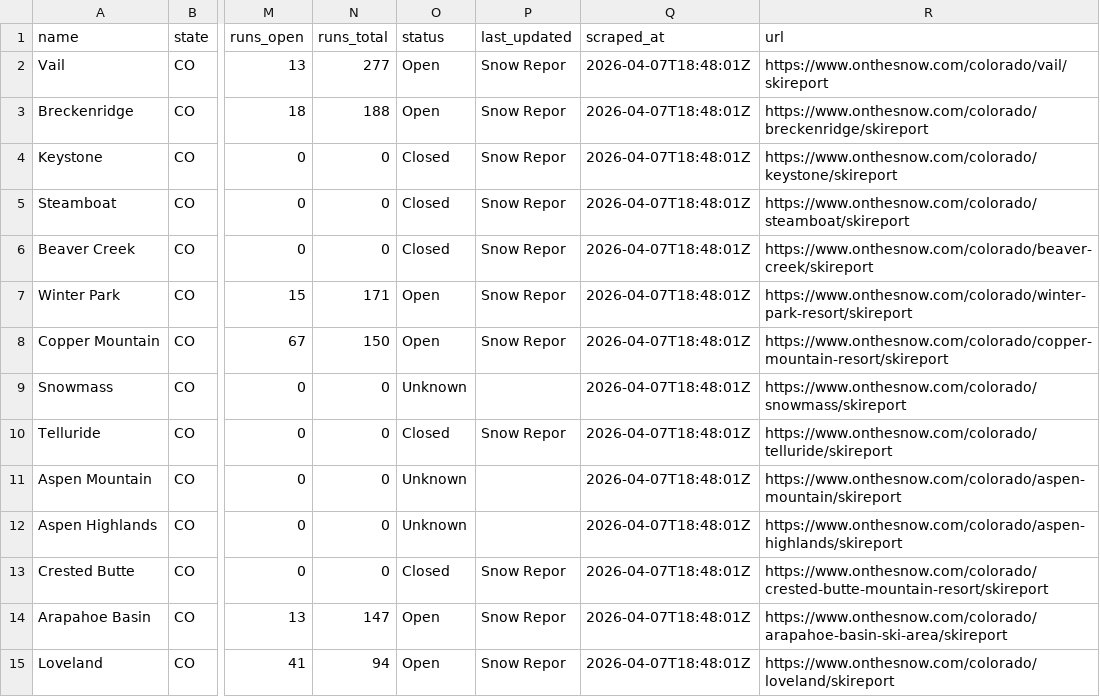
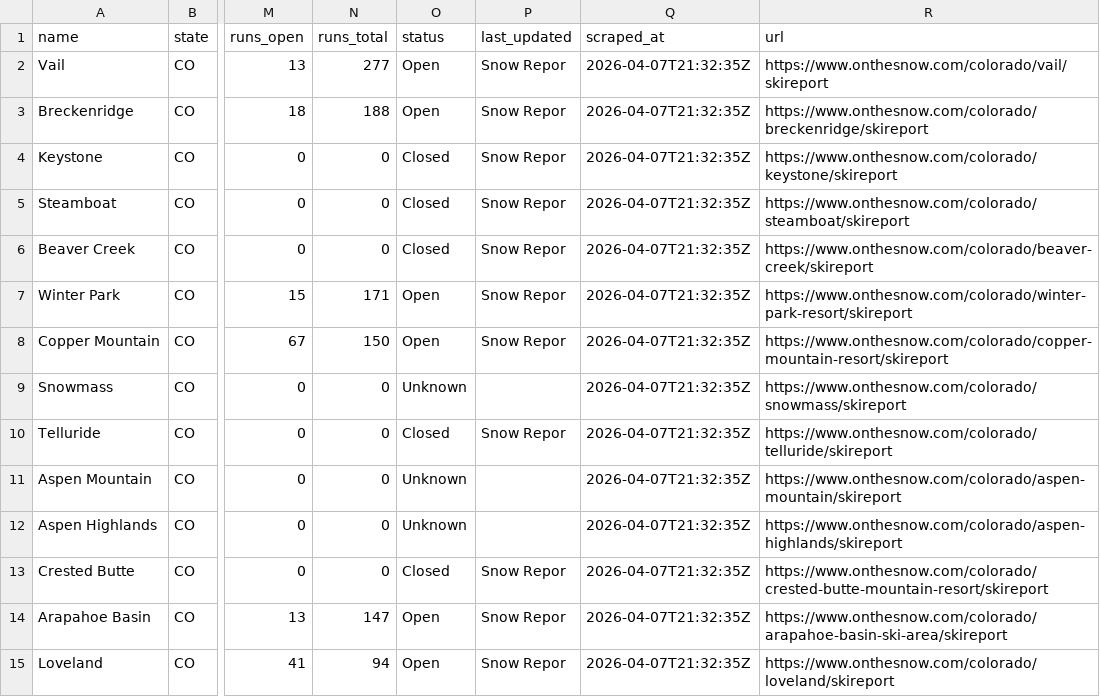
Before and after one commit to ranadesign/powderwatch, a CSV file: snow_data.csv, drawn as a sheet; only a part is shown, gaps mark what is left out; the diff covers the shown part only; the diff names each change by its address in the sheet, - before the commit and + after, or states it on an @@ line.

Commit message:
Update snow data 2026-04-07 21:35 UTC

```diff
--- a/snow_data.csv
+++ b/snow_data.csv
-Q2:Q15 (scraped_at): 2026-04-07T18:48:01Z
+Q2:Q15 (scraped_at): 2026-04-07T21:32:35Z
```
Also changed, not shown: 39 edited cells elsewhere in this file, 1 other file.
